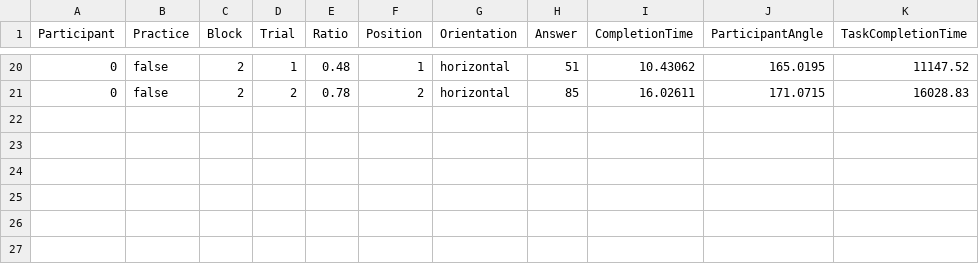
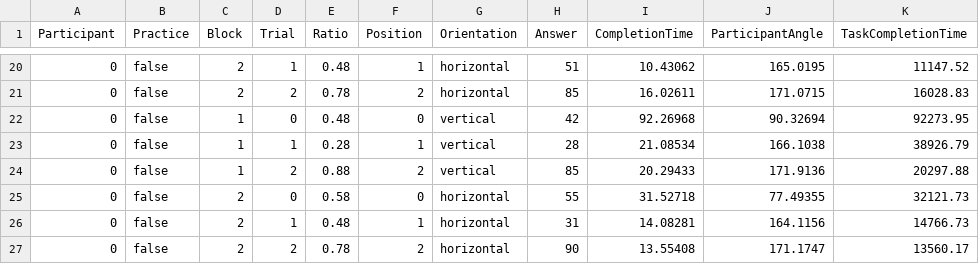
Before and after one commit to lsrodri/masterproject, a CSV file: Assets/ezExp/Examples/Data/WallResults/0-results.csv, drawn as a sheet; only a part is shown, gaps mark what is left out; the diff names each change by its address in the sheet, - before the commit and + after, or states it on an @@ line.

```diff
--- a/Assets/ezExp/Examples/Data/WallResults/0-results.csv
+++ b/Assets/ezExp/Examples/Data/WallResults/0-results.csv
+row 22: 0 | false | 1 | 0 | 0.48 | 0 | vertical | 42 | 92.26968 | 90.32694 | 92273.95
+row 23: 0 | false | 1 | 1 | 0.28 | 1 | vertical | 28 | 21.08534 | 166.1038 | 38926.79
+row 24: 0 | false | 1 | 2 | 0.88 | 2 | vertical | 85 | 20.29433 | 171.9136 | 20297.88
+row 25: 0 | false | 2 | 0 | 0.58 | 0 | horizontal | 55 | 31.52718 | 77.49355 | 32121.73
+row 26: 0 | false | 2 | 1 | 0.48 | 1 | horizontal | 31 | 14.08281 | 164.1156 | 14766.73
+row 27: 0 | false | 2 | 2 | 0.78 | 2 | horizontal | 90 | 13.55408 | 171.1747 | 13560.17
```
Also changed, not shown: Assets/ezExp/Examples/Data/Results/0-results.csv, 6 other files.
